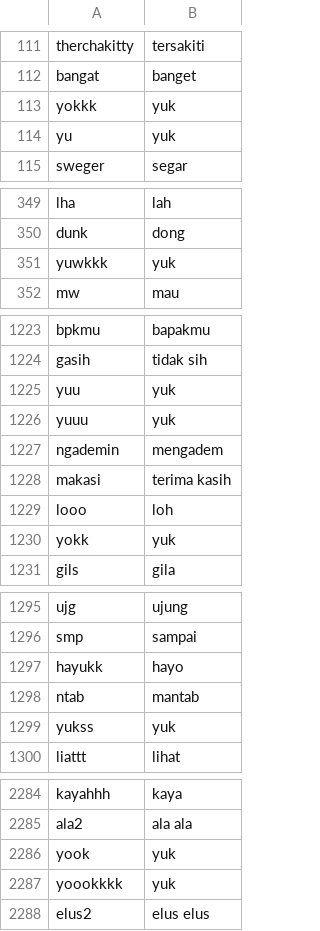
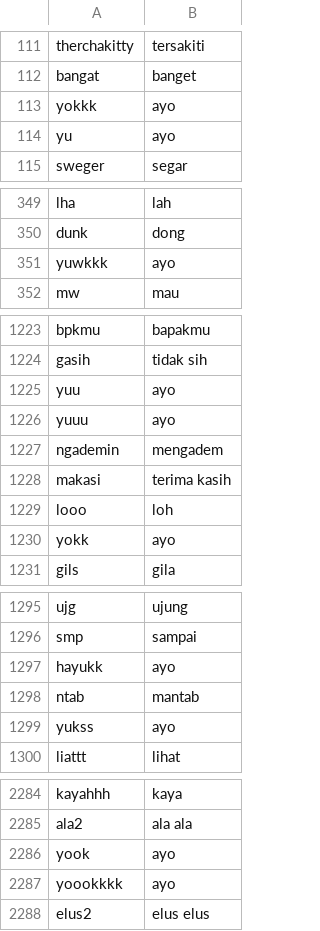
Before and after one commit to mkom23/mkom23-repo-sentiment, a CSV file: slang_bersih.csv, drawn as a sheet; only a part is shown, gaps mark what is left out; the diff covers the shown part only.

Commit message:
Update slang_bersih.csv

```diff
--- a/slang_bersih.csv
+++ b/slang_bersih.csv
@@ -112,4 +112,4 @@ therchakitty,tersakiti
 bangat,banget
-yokkk,yuk
-yu,yuk
+yokkk,ayo
+yu,ayo
 sweger,segar
@@ -350,3 +350,3 @@ lha,lah
 dunk,dong
-yuwkkk,yuk
+yuwkkk,ayo
 mw,mau
@@ -1224,4 +1224,4 @@ bpkmu,bapakmu
 gasih,tidak sih
-yuu,yuk
-yuuu,yuk
+yuu,ayo
+yuuu,ayo
 ngademin,mengadem
@@ -1229,3 +1229,3 @@ makasi,terima kasih
 looo,loh
-yokk,yuk
+yokk,ayo
 gils,gila
@@ -1296,5 +1296,5 @@ ujg,ujung
 smp,sampai
-hayukk,hayo
+hayukk,ayo
 ntab,mantab
-yukss,yuk
+yukss,ayo
 liattt,lihat
@@ -2285,4 +2285,4 @@ kayahhh,kaya
 ala2,ala ala
-yook,yuk
-yoookkkk,yuk
+yook,ayo
+yoookkkk,ayo
 elus2,elus elus
```
Also changed, not shown: 32 edited cells elsewhere in this file.
